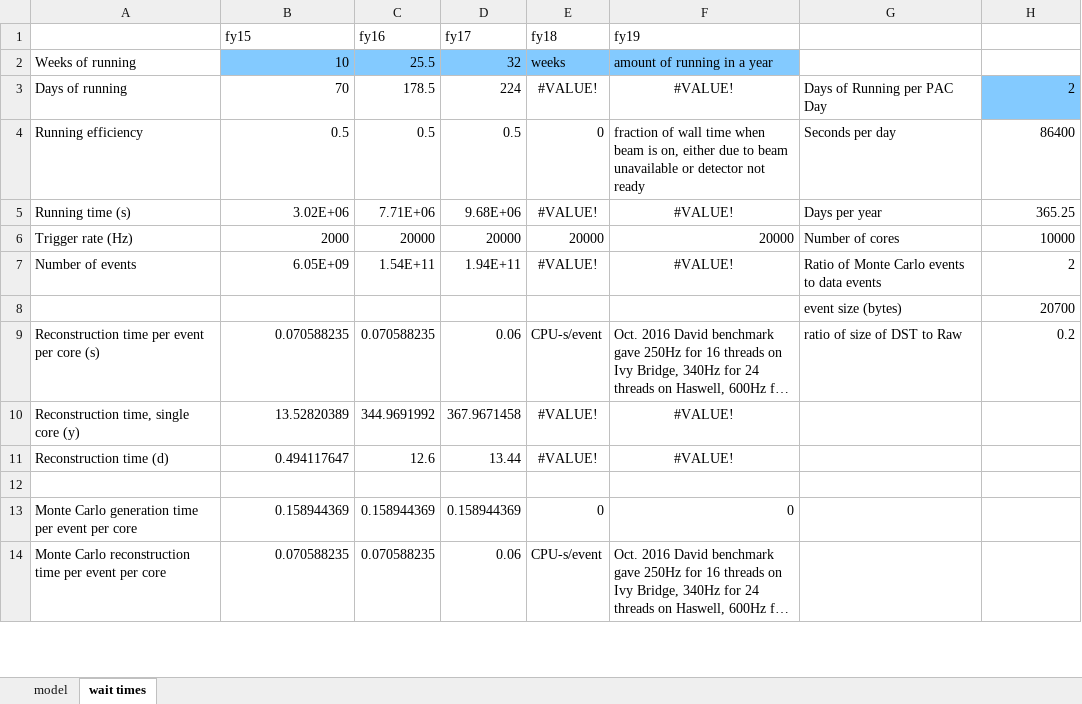
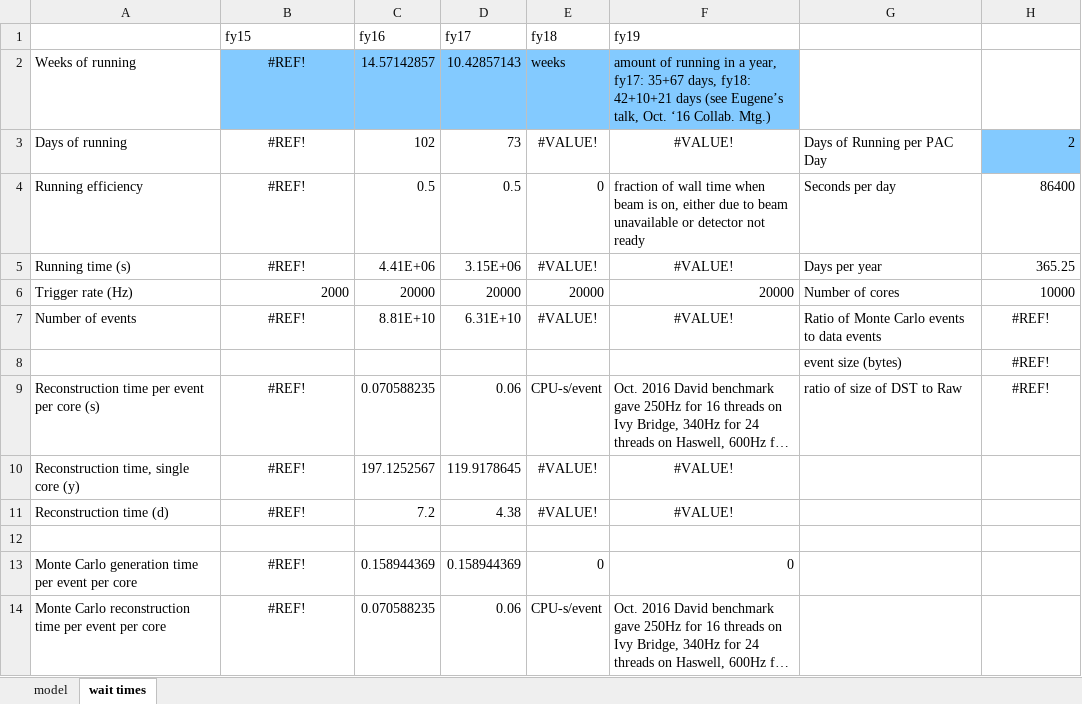
Before and after one commit to markito3/docs, an Excel workbook: comp_mod/computing_model_2016-11.xlsx, sheet wait times, drawn as a sheet; only a part is shown; long unchanged cells end in …; values as stored, in another font and other column widths than the file's, no borders; the diff covers the shown part only; the diff names each change by its address in the sheet, - before the commit and + after, or states it on an @@ line.

Commit message:
Re-do changes wiped out with merge of David's branch, whoops! o I cut out FY16. FY16 ended at the end of last month. o I updated running times as per Eugene's talk at the last Collab. Meeting.

```diff
--- a/comp_mod/computing_model_2016-11.xlsx (sheet wait times)
+++ b/comp_mod/computing_model_2016-11.xlsx (sheet wait times)
-B2 (fy15): 10
+B2 (fy15): #REF!
-B2:B5 alignment: right
+B2:B5 alignment: center
-C2 (fy16): 25.5
+C2 (fy16): 14.57142857
-D2 (fy17): 32
+D2 (fy17): 10.42857143
-F2 (fy19): …in a year
+F2 (fy19): …in a year, fy17: 35+67 days, fy18: 42+10+21 days (see Eugene’s talk, Oct. ‘16 Collab. Mtg.)
-B3 (fy15): 70
+B3 (fy15): #REF!
-C3 (fy16): 178.5
+C3 (fy16): 102
-D3 (fy17): 224
+D3 (fy17): 73
-B4 (fy15): 0.5
+B4 (fy15): #REF!
-B5 (fy15): 3.02E+06
+B5 (fy15): #REF!
-C5 (fy16): 7.71E+06
+C5 (fy16): 4.41E+06
-D5 (fy17): 9.68E+06
+D5 (fy17): 3.15E+06
-B7 (fy15): 6.05E+09
+B7 (fy15): #REF!
-B7 alignment: right
+B7 alignment: center
-C7 (fy16): 1.54E+11
+C7 (fy16): 8.81E+10
-D7 (fy17): 1.94E+11
+D7 (fy17): 6.31E+10
-H7: 2
+H7: #REF!
-H7:H9 alignment: right
+H7:H9 alignment: center
-H8: 20700
+H8: #REF!
-B9 (fy15): 0.070588235
+B9 (fy15): #REF!
-B9:B11 alignment: right
+B9:B11 alignment: center
-H9: 0.2
+H9: #REF!
-B10 (fy15): 13.52820389
+B10 (fy15): #REF!
-C10 (fy16): 344.9691992
+C10 (fy16): 197.1252567
-D10 (fy17): 367.9671458
+D10 (fy17): 119.9178645
-B11 (fy15): 0.494117647
+B11 (fy15): #REF!
-C11 (fy16): 12.6
+C11 (fy16): 7.2
-D11 (fy17): 13.44
+D11 (fy17): 4.38
-B13 (fy15): 0.158944369
+B13 (fy15): #REF!
-B13:B14 alignment: right
+B13:B14 alignment: center
-B14 (fy15): 0.070588235
+B14 (fy15): #REF!
```
Also changed, not shown: 18 edited cells and cell formats elsewhere in this sheet, sheet model, formulas that keep their value.
